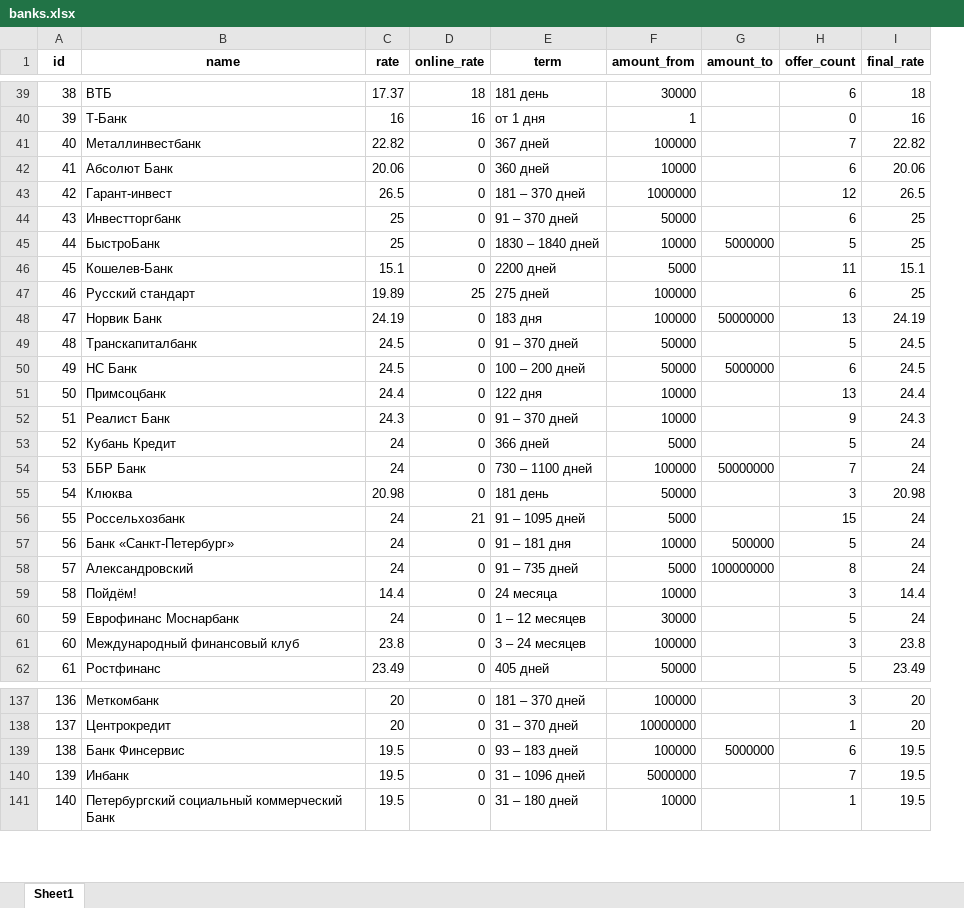
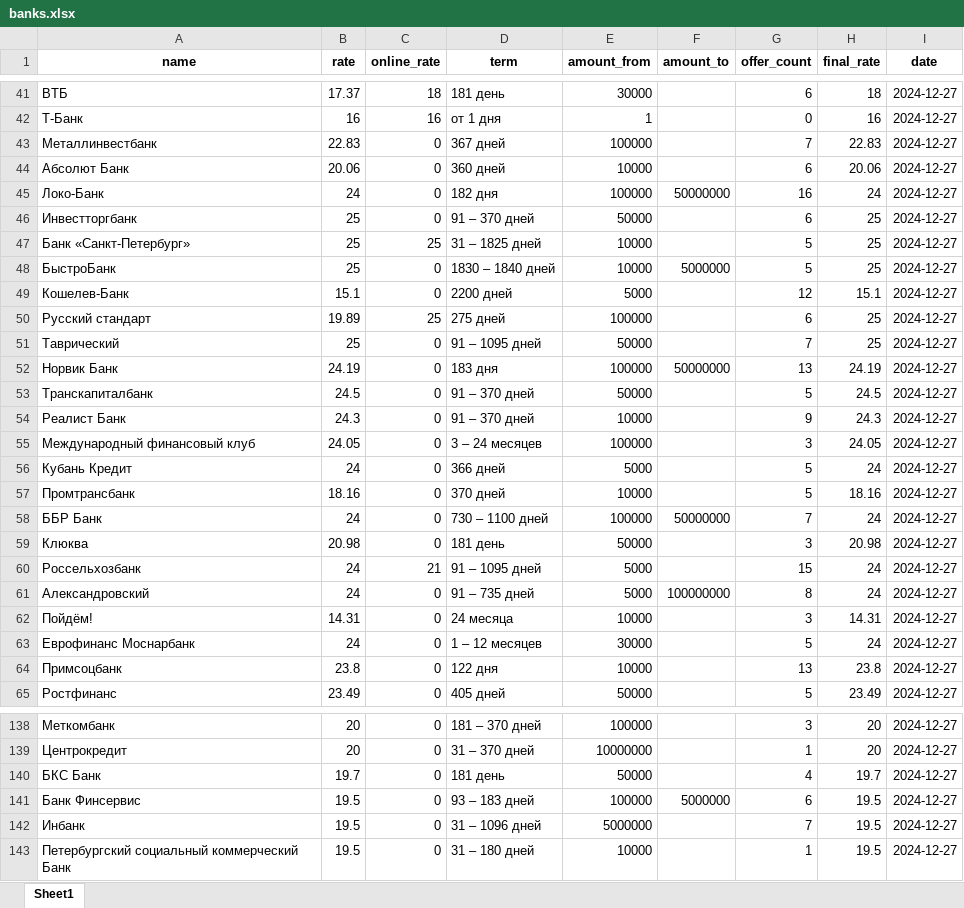
Before and after one commit to Aleksey-Asap/BanksDepositRates, an Excel workbook: data/banks.xlsx, sheet Sheet1, drawn as a sheet; only a part is shown, gaps mark what is left out; values as stored, in another font and other column widths than the file's, no borders; removed rows and columns are numbered as before the commit, all else as after; the diff covers the shown part only; the diff names each change by its address in the sheet, - before the commit and + after, or states it on an @@ line.

```diff
--- a/data/banks.xlsx (sheet Sheet1)
+++ b/data/banks.xlsx (sheet Sheet1)
-column A (id), rows 39-42: 38 | 39 | 40 | 41; rows 44-49: 43 | 44 | 45 | 46 | 47 | 48; rows 52-56: 51 | 52 | 53 | 54 | 55; rows 58-60: 57 | 58 | 59; row 62: 61; rows 137-141: 136 | 137 | 138 | 139 | 140
+column I (date), rows 41-44: all 2024-12-27; row 46: 2024-12-27; rows 48-50: all 2024-12-27; rows 52-54: all 2024-12-27; row 56: 2024-12-27; rows 58-63: all 2024-12-27; row 65: 2024-12-27; rows 138-139: 2024-12-27 | 2024-12-27; rows 141-143: all 2024-12-27
-B43 (rate): 22.82
+B43 (rate): 22.83
-H43 (final_rate): 22.82
+H43 (final_rate): 22.83
-row 43: 42 | Гарант-инвест | 26.5 | 0 | 181 – 370 дней | 1000000 |  | 12 | 26.5
+row 45: Локо-Банк | 24 | 0 | 182 дня | 100000 | 50000000 | 16 | 24 | 2024-12-27
+row 47: Банк «Санкт-Петербург» | 25 | 25 | 31 – 1825 дней | 10000 |  | 5 | 25 | 2024-12-27
-G49 (offer_count): 11
+G49 (offer_count): 12
+row 51: Таврический | 25 | 0 | 91 – 1095 дней | 50000 |  | 7 | 25 | 2024-12-27
-row 50: 49 | НС Банк | 24.5 | 0 | 100 – 200 дней | 50000 | 5000000 | 6 | 24.5
-row 51: 50 | Примсоцбанк | 24.4 | 0 | 122 дня | 10000 |  | 13 | 24.4
+row 55: Международный финансовый клуб | 24.05 | 0 | 3 – 24 месяцев | 100000 |  | 3 | 24.05 | 2024-12-27
+row 57: Промтрансбанк | 18.16 | 0 | 370 дней | 10000 |  | 5 | 18.16 | 2024-12-27
-row 57: 56 | Банк «Санкт-Петербург» | 24 | 0 | 91 – 181 дня | 10000 | 500000 | 5 | 24
-B62 (rate): 14.4
+B62 (rate): 14.31
-H62 (final_rate): 14.4
+H62 (final_rate): 14.31
-row 61: 60 | Международный финансовый клуб | 23.8 | 0 | 3 – 24 месяцев | 100000 |  | 3 | 23.8
+row 64: Примсоцбанк | 23.8 | 0 | 122 дня | 10000 |  | 13 | 23.8 | 2024-12-27
+row 140: БКС Банк | 19.7 | 0 | 181 день | 50000 |  | 4 | 19.7 | 2024-12-27
```
Also changed, not shown: 16 added rows, 16 removed rows and 21 edited cells elsewhere in this sheet, data/offers.xlsx, 2 other files.
